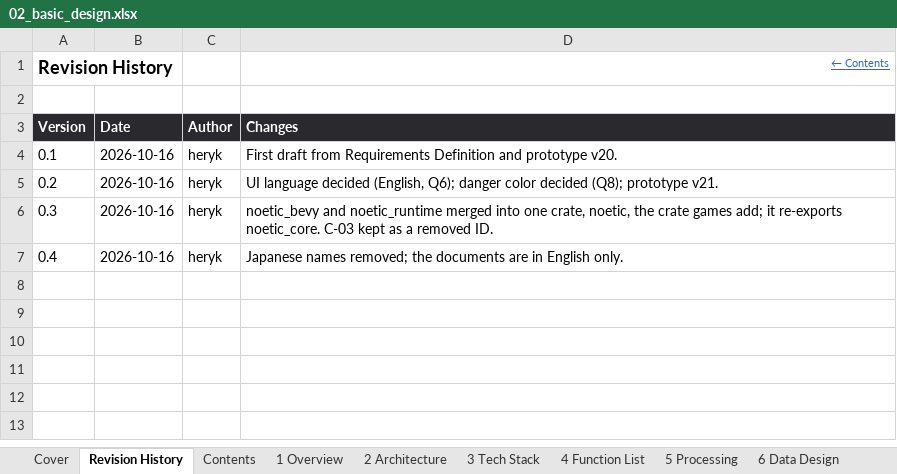
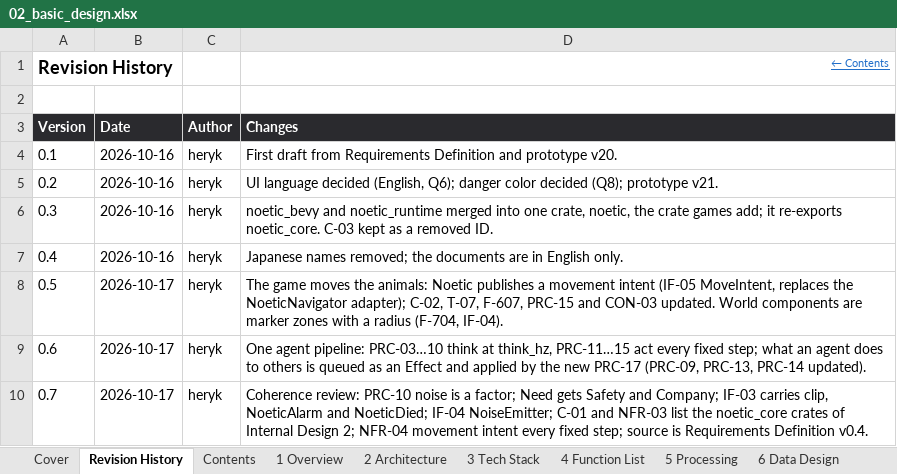
Before and after one commit to Heryk13/noetic, an Excel workbook: docs/02_basic_design.xlsx, sheet Revision History, drawn as a sheet; values as stored, in another font and other column widths than the file's, no borders; the diff names each change by its address in the sheet, - before the commit and + after, or states it on an @@ line.

```diff
--- a/docs/02_basic_design.xlsx (sheet Revision History)
+++ b/docs/02_basic_design.xlsx (sheet Revision History)
+row 8: 0.5 | 2026-10-17 | heryk | The game moves the animals: Noetic publishes a movement intent (IF-05 MoveIntent, replaces the NoeticNavigator adapter); C-02, T-07, F-607, PRC-15 and CON-03 updated. World components are marker zones with a radius (F-704, IF-04).
+row 9: 0.6 | 2026-10-17 | heryk | One agent pipeline: PRC-03…10 think at think_hz, PRC-11…15 act every fixed step; what an agent does to others is queued as an Effect and applied by the new PRC-17 (PRC-09, PRC-13, PRC-14 updated).
+row 10: 0.7 | 2026-10-17 | heryk | Coherence review: PRC-10 noise is a factor; Need gets Safety and Company; IF-03 carries clip, NoeticAlarm and NoeticDied; IF-04 NoiseEmitter; C-01 and NFR-03 list the noetic_core crates of Internal Design 2; NFR-04 movement intent every fixed step; source is Requirements Definition v0.4.
```
Also changed, not shown: sheet 5 Processing, sheet 8 External IF, sheet 11 Security & Limits, sheet 3 Tech Stack, sheet Cover, sheet 10 Non-Functional, 4 more sheets, docs/04_internal_design.xlsx, docs/05_detailed_design.xlsx, 4 other files.
